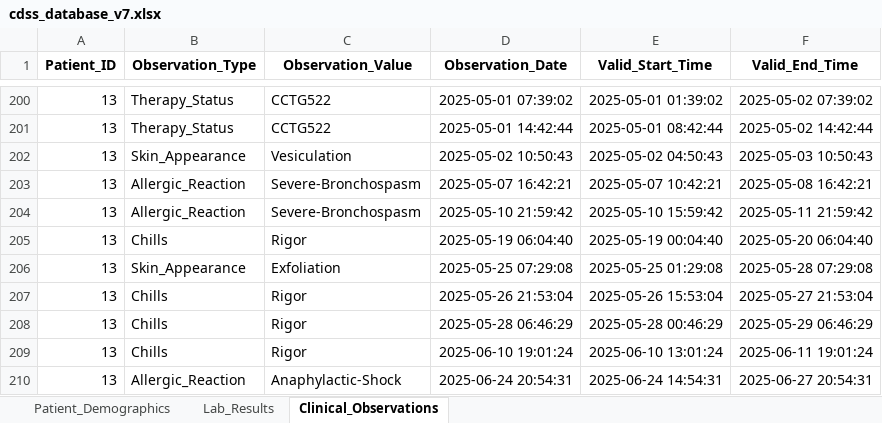
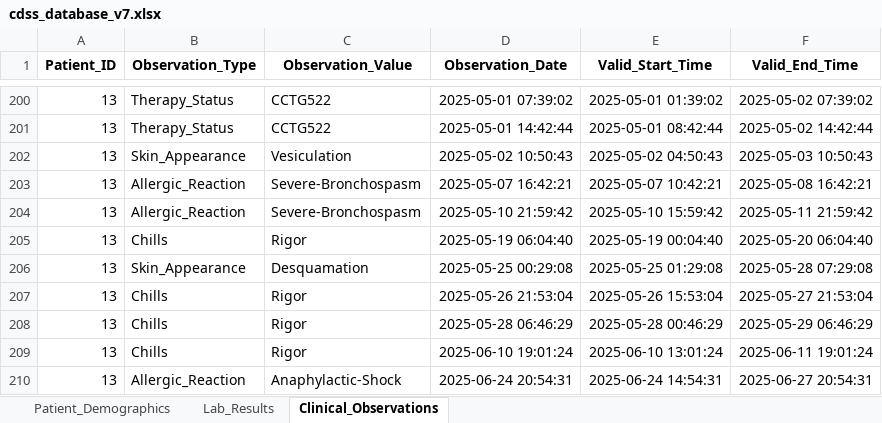
Before and after one commit to NevoLevi/mini-project-cdss, an Excel workbook: cdss_database_v7.xlsx, sheet Clinical_Observations, drawn as a sheet; only a part is shown, gaps mark what is left out; values as stored, in another font and other column widths than the file's, no borders; the diff names each change by its address in the sheet, - before the commit and + after, or states it on an @@ line.

```diff
--- a/cdss_database_v7.xlsx (sheet Clinical_Observations)
+++ b/cdss_database_v7.xlsx (sheet Clinical_Observations)
-C206 (Observation_Value): Exfoliation
+C206 (Observation_Value): Desquamation
-D206 (Observation_Date): 2025-05-25 07:29:08
+D206 (Observation_Date): 2025-05-25 00:29:08
```
